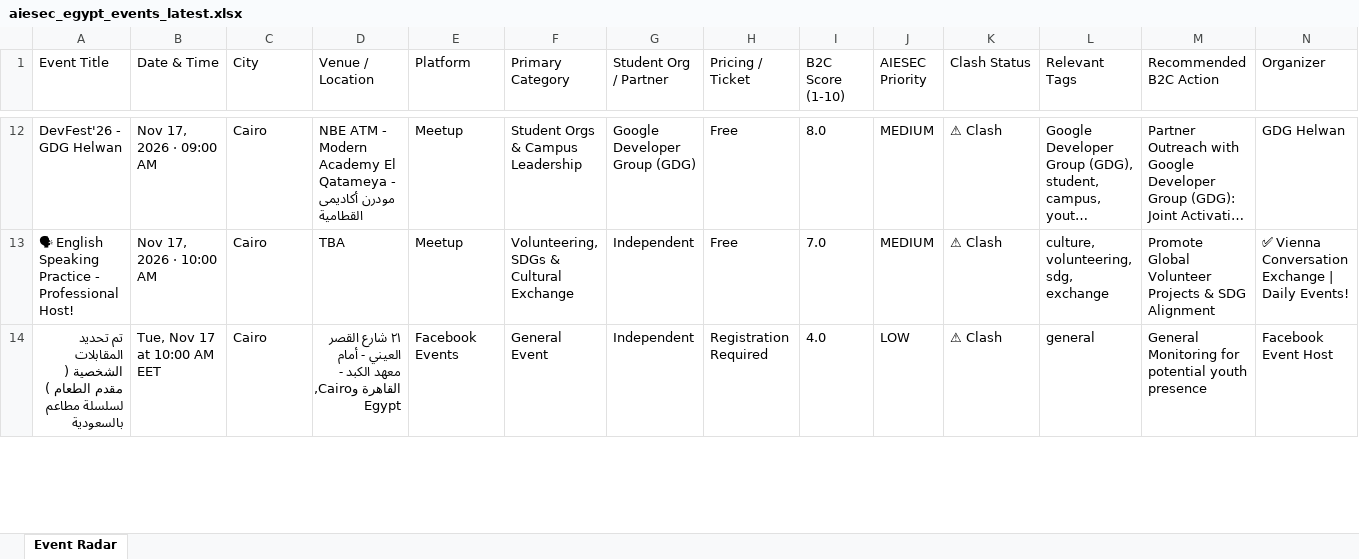
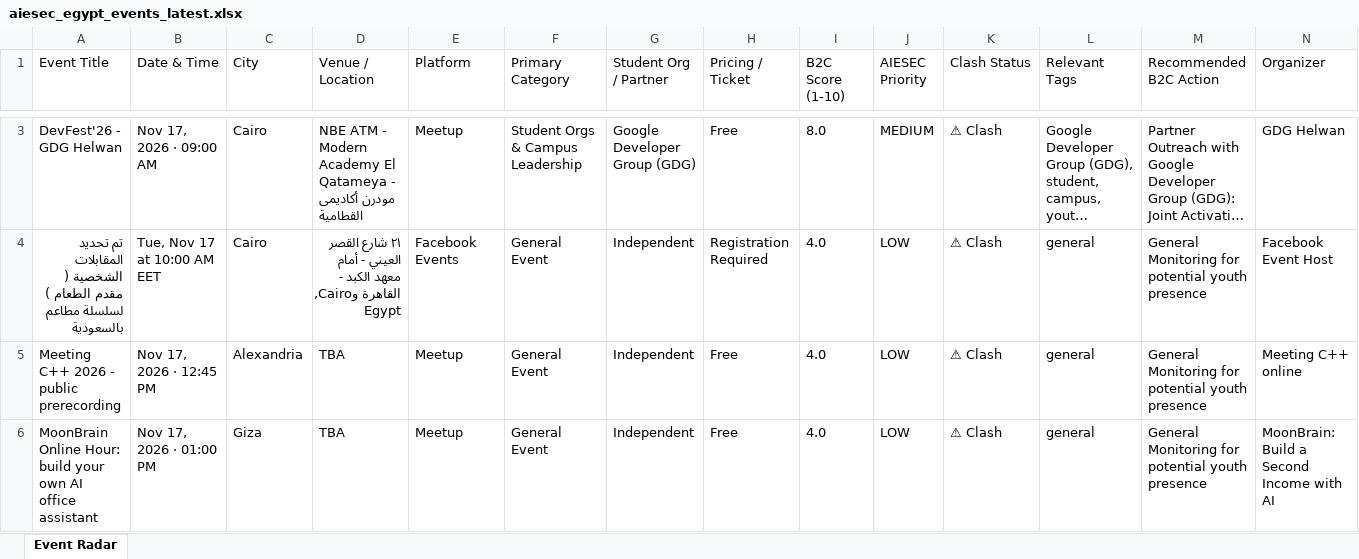
Before and after one commit to abdelrahmanmotazz/aiesec-event-radar, an Excel workbook: data/aiesec_egypt_events_latest.xlsx, sheet Event Radar, drawn as a sheet; only a part is shown, gaps mark what is left out; long unchanged cells end in …; values as stored, in another font and other column widths than the file's, no borders; removed rows and columns are numbered as before the commit, all else as after; rows hold the shown columns only; the diff covers the shown part only; the diff names each change by its address in the sheet, - before the commit and + after, or states it on an @@ line.

```diff
--- a/data/aiesec_egypt_events_latest.xlsx (sheet Event Radar)
+++ b/data/aiesec_egypt_events_latest.xlsx (sheet Event Radar)
-row 13: 🗣 English Speaking Practice - Professional Host! | Nov 17, 2026 · 10:00 AM | Cairo | TBA | Meetup | Volunteering, SDGs & Cultural Exchange | Independent | Free | 7.0 | MEDIUM | ⚠ Clash | culture, volunteering, sdg, exchange | Promote Global Volunteer Projects & SDG Alignment | ✅ Vienna Conversation Exchange | Daily Events!
+row 5: Meeting C++ 2026 - public prerecording | Nov 17, 2026 · 12:45 PM | Alexandria | TBA | Meetup | General Event | Independent | Free | 4.0 | LOW | ⚠ Clash | general | General Monitoring for potential youth presence | Meeting C++ online
+row 6: MoonBrain Online Hour: build your own AI office assistant | Nov 17, 2026 · 01:00 PM | Giza | TBA | Meetup | General Event | Independent | Free | 4.0 | LOW | ⚠ Clash | general | General Monitoring for potential youth presence | MoonBrain: Build a Second Income with AI
```
Also changed, not shown: 21 added rows, 16 removed rows, 3 moved rows and 28 edited cells elsewhere in this sheet, data/egypt_b2c_events_latest.xlsx, docs/data/aiesec_egypt_events_latest.xlsx, 10 other files.
